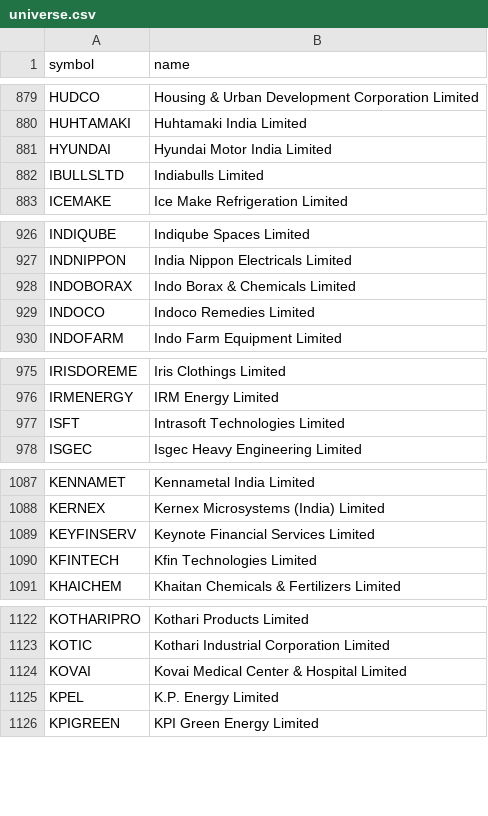
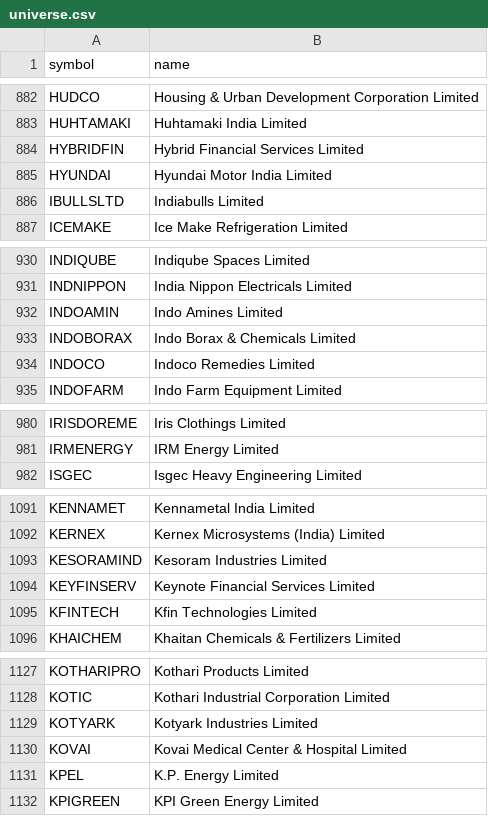
Before and after one commit to shisharay2468-sys/MOMENTUM-PF, a CSV file: universe.csv, drawn as a sheet; only a part is shown, gaps mark what is left out; the diff covers the shown part only.

```diff
--- a/universe.csv
+++ b/universe.csv
@@ -880,2 +883,3 @@ HUDCO,Housing & Urban Development Corporation Limited
 HUHTAMAKI,Huhtamaki India Limited
+HYBRIDFIN,Hybrid Financial Services Limited
 HYUNDAI,Hyundai Motor India Limited
@@ -927,2 +931,3 @@ INDIQUBE,Indiqube Spaces Limited
 INDNIPPON,India Nippon Electricals Limited
+INDOAMIN,Indo Amines Limited
 INDOBORAX,Indo Borax & Chemicals Limited
@@ -976,3 +981,2 @@ IRISDOREME,Iris Clothings Limited
 IRMENERGY,IRM Energy Limited
-ISFT,Intrasoft Technologies Limited
 ISGEC,Isgec Heavy Engineering Limited
@@ -1088,2 +1092,3 @@ KENNAMET,Kennametal India Limited
 KERNEX,Kernex Microsystems (India) Limited
+KESORAMIND,Kesoram Industries Limited
 KEYFINSERV,Keynote Financial Services Limited
@@ -1123,2 +1128,3 @@ KOTHARIPRO,Kothari Products Limited
 KOTIC,Kothari Industrial Corporation Limited
+KOTYARK,Kotyark Industries Limited
 KOVAI,Kovai Medical Center & Hospital Limited
```
Also changed, not shown: 12 added rows and 3 removed rows elsewhere in this file, 3 other files.
